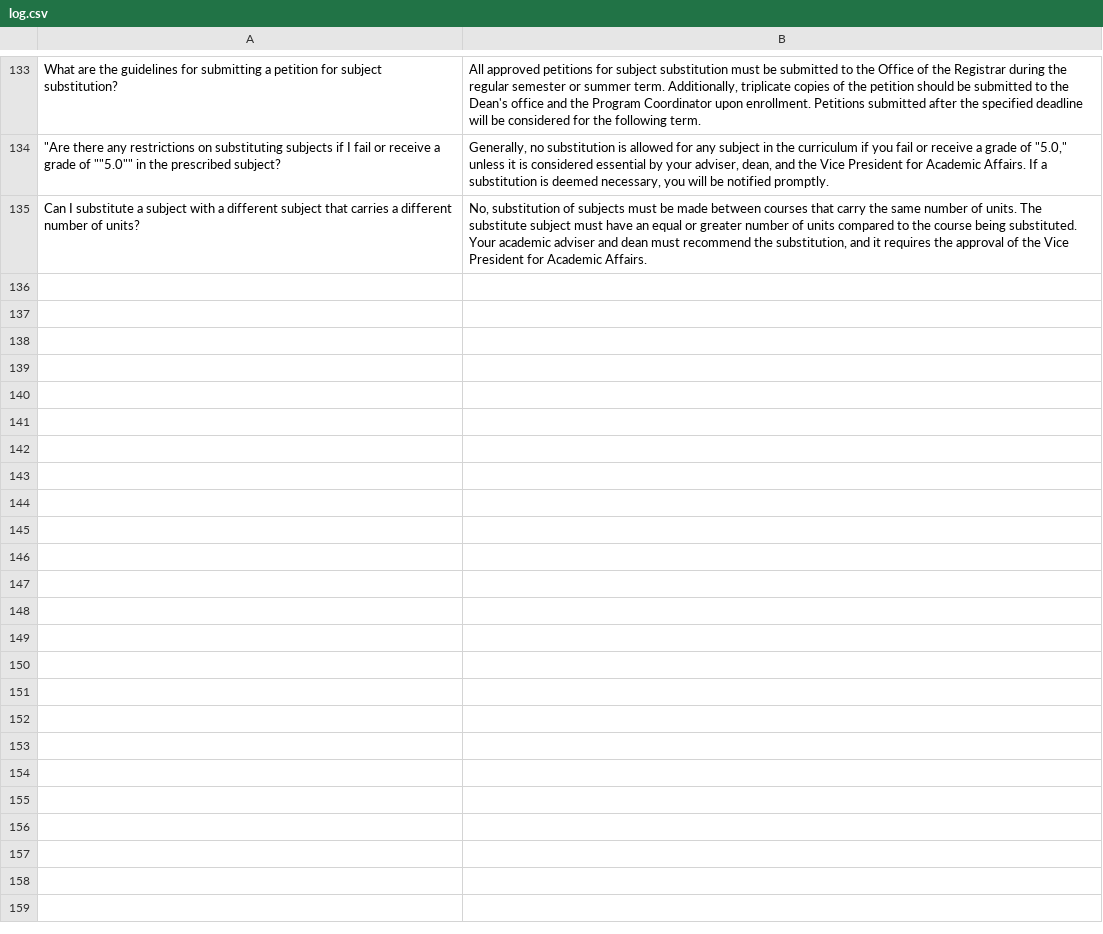
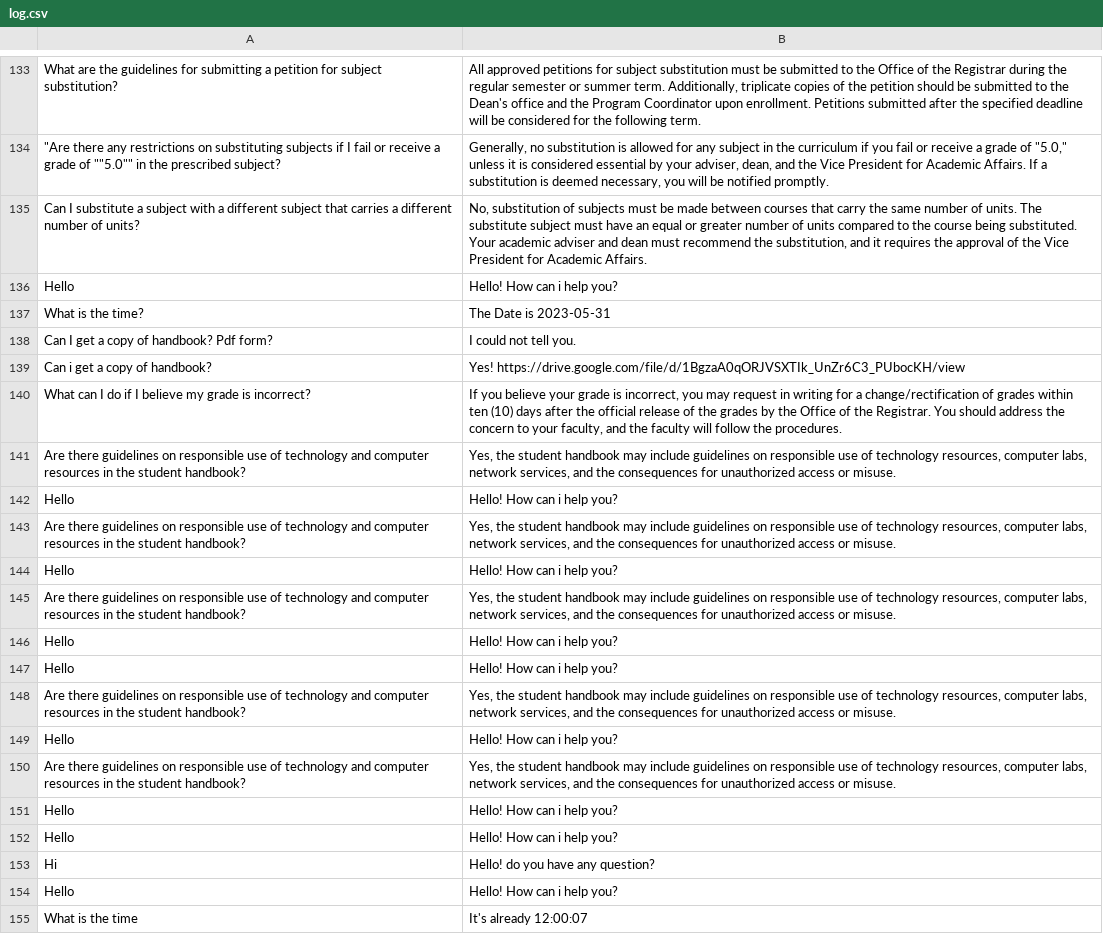
Before and after one commit to thebadsektor/wam3b-g2-chatbot, a CSV file: data/log.csv, drawn as a sheet; only a part is shown, gaps mark what is left out; the diff covers the shown part only; the diff names each change by its address in the sheet, - before the commit and + after, or states it on an @@ line.

```diff
--- a/data/log.csv
+++ b/data/log.csv
+row 136: Hello | Hello! How can i help you?
+row 137: What is the time? | The Date is 2023-05-31
+row 138: Can I get a copy of handbook? Pdf form? | I could not tell you.
+row 139: Can i get a copy of handbook? | Yes! https://drive.google.com/file/d/1BgzaA0qORJVSXTIk_UnZr6C3_PUbocKH/view
+row 140: What can I do if I believe my grade is incorrect? | If you believe your grade is incorrect, you may request in writing for a change/rectification of grades within ten (10) days after the official release of the grades by the Office of the Registrar. You should address the concern to your faculty, and the faculty will follow the procedures.
+row 141: Are there guidelines on responsible use of technology and computer resources in the student handbook? | Yes, the student handbook may include guidelines on responsible use of technology resources, computer labs, network services, and the consequences for unauthorized access or misuse.
+row 142: Hello | Hello! How can i help you?
+row 143: Are there guidelines on responsible use of technology and computer resources in the student handbook? | Yes, the student handbook may include guidelines on responsible use of technology resources, computer labs, network services, and the consequences for unauthorized access or misuse.
+row 144: Hello | Hello! How can i help you?
+row 145: Are there guidelines on responsible use of technology and computer resources in the student handbook? | Yes, the student handbook may include guidelines on responsible use of technology resources, computer labs, network services, and the consequences for unauthorized access or misuse.
+row 146: Hello | Hello! How can i help you?
+row 147: Hello | Hello! How can i help you?
+row 148: Are there guidelines on responsible use of technology and computer resources in the student handbook? | Yes, the student handbook may include guidelines on responsible use of technology resources, computer labs, network services, and the consequences for unauthorized access or misuse.
+row 149: Hello | Hello! How can i help you?
+row 150: Are there guidelines on responsible use of technology and computer resources in the student handbook? | Yes, the student handbook may include guidelines on responsible use of technology resources, computer labs, network services, and the consequences for unauthorized access or misuse.
+row 151: Hello | Hello! How can i help you?
+row 152: Hello | Hello! How can i help you?
+row 153: Hi | Hello! do you have any question?
+row 154: Hello | Hello! How can i help you?
+row 155: What is the time | It's already 12:00:07
```
Also changed, not shown: 13 added rows elsewhere in this file, 2 other files.
